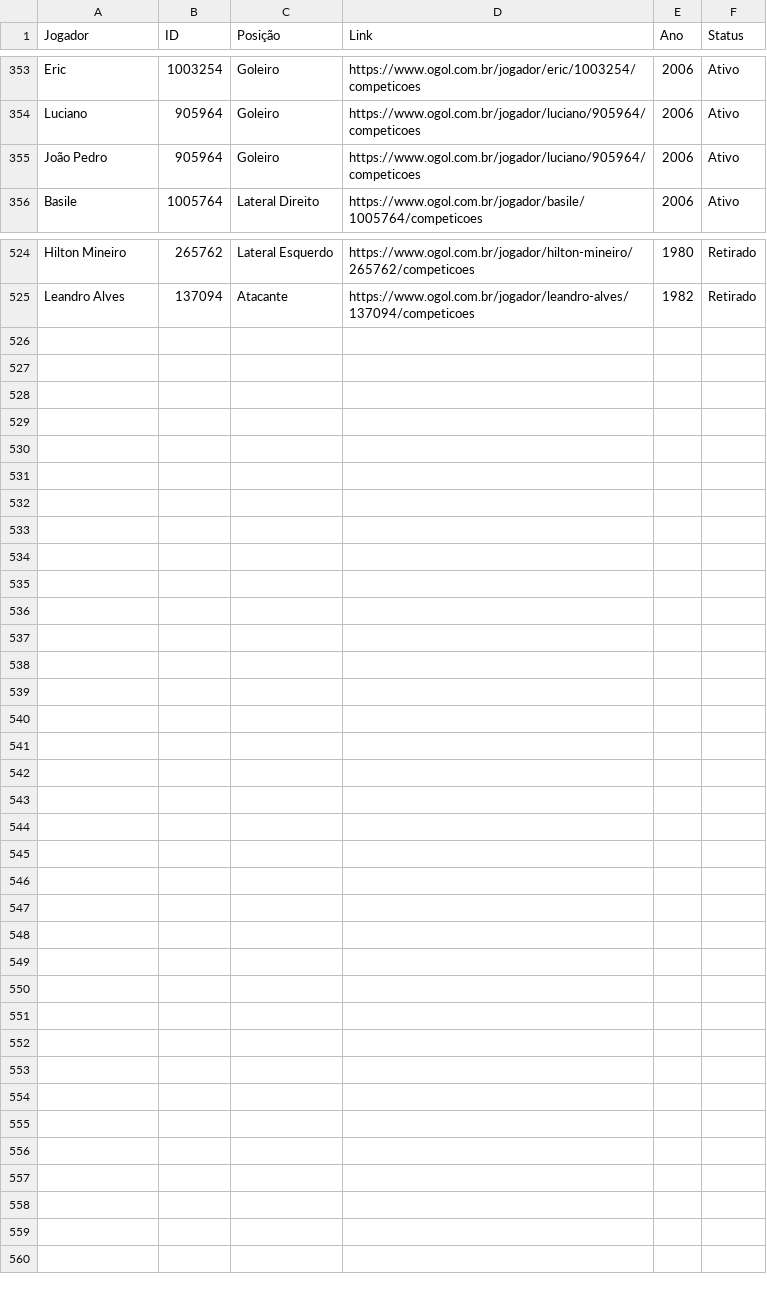
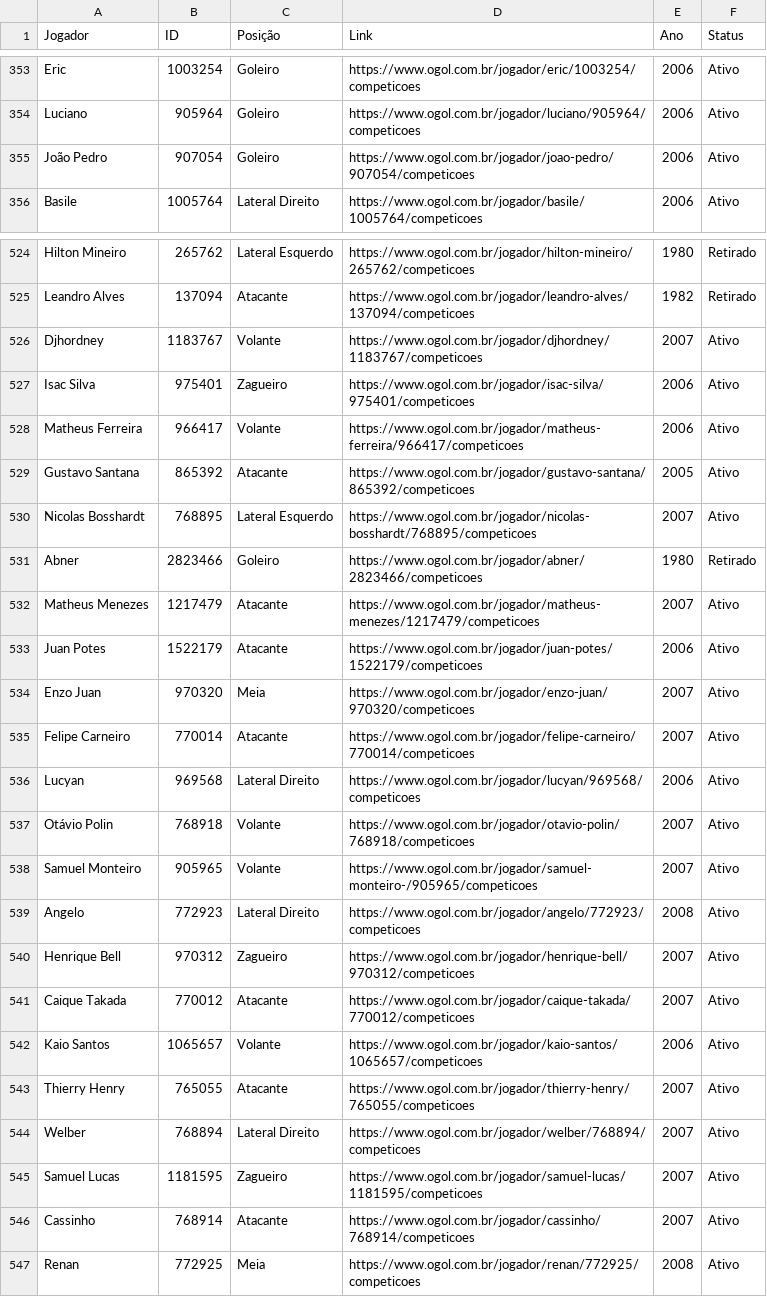
Before and after one commit to joaobassam/Base_SaoPaulo, a CSV file: São Paulo_Base - CadastroJogadores.csv, drawn as a sheet; only a part is shown, gaps mark what is left out; the diff covers the shown part only.

```diff
--- a/São Paulo_Base - CadastroJogadores.csv
+++ b/São Paulo_Base - CadastroJogadores.csv
@@ -354,3 +354,3 @@ Eric,1003254,Goleiro,https://www.ogol.com.br/jogador/eric/1003254/competicoes,20
 Luciano,905964,Goleiro,https://www.ogol.com.br/jogador/luciano/905964/competicoes,2006,Ativo
-João Pedro,905964,Goleiro,https://www.ogol.com.br/jogador/luciano/905964/competicoes,2006,Ativo
+João Pedro,907054,Goleiro,https://www.ogol.com.br/jogador/joao-pedro/907054/competicoes,2006,Ativo
 Basile,1005764,Lateral Direito,https://www.ogol.com.br/jogador/basile/1005764/competicoes,2006,Ativo
@@ -525 +525,23 @@ Hilton Mineiro,265762,Lateral Esquerdo,https://www.ogol.com.br/jogador/hilton-mi
 Leandro Alves,137094,Atacante,https://www.ogol.com.br/jogador/leandro-alves/137094/competicoes,1982,Retirado
+Djhordney,1183767,Volante,https://www.ogol.com.br/jogador/djhordney/1183767/competicoes,2007,Ativo
+Isac Silva,975401,Zagueiro,https://www.ogol.com.br/jogador/isac-silva/975401/competicoes,2006,Ativo
+Matheus Ferreira,966417,Volante,https://www.ogol.com.br/jogador/matheus-ferreira/966417/competicoes,2006,Ativo
+Gustavo Santana,865392,Atacante,https://www.ogol.com.br/jogador/gustavo-santana/865392/competicoes,2005,Ativo
+Nicolas Bosshardt,768895,Lateral Esquerdo,https://www.ogol.com.br/jogador/nicolas-bosshardt/768895/competicoes,2007,Ativo
+Abner,2823466,Goleiro,https://www.ogol.com.br/jogador/abner/2823466/competicoes,1980,Retirado
+Matheus Menezes,1217479,Atacante,https://www.ogol.com.br/jogador/matheus-menezes/1217479/competicoes,2007,Ativo
+Juan Potes,1522179,Atacante,https://www.ogol.com.br/jogador/juan-potes/1522179/competicoes,2006,Ativo
+Enzo Juan,970320,Meia,https://www.ogol.com.br/jogador/enzo-juan/970320/competicoes,2007,Ativo
+Felipe Carneiro,770014,Atacante,https://www.ogol.com.br/jogador/felipe-carneiro/770014/competicoes,2007,Ativo
+Lucyan,969568,Lateral Direito,https://www.ogol.com.br/jogador/lucyan/969568/competicoes,2006,Ativo
+Otávio Polin,768918,Volante,https://www.ogol.com.br/jogador/otavio-polin/768918/competicoes,2007,Ativo
+Samuel Monteiro,905965,Volante,https://www.ogol.com.br/jogador/samuel-monteiro-/905965/competicoes,2007,Ativo
+Angelo,772923,Lateral Direito,https://www.ogol.com.br/jogador/angelo/772923/competicoes,2008,Ativo
+Henrique Bell,970312,Zagueiro,https://www.ogol.com.br/jogador/henrique-bell/970312/competicoes,2007,Ativo
+Caique Takada,770012,Atacante,https://www.ogol.com.br/jogador/caique-takada/770012/competicoes,2007,Ativo
+Kaio Santos,1065657,Volante,https://www.ogol.com.br/jogador/kaio-santos/1065657/competicoes,2006,Ativo
+Thierry Henry,765055,Atacante,https://www.ogol.com.br/jogador/thierry-henry/765055/competicoes,2007,Ativo
+Welber,768894,Lateral Direito,https://www.ogol.com.br/jogador/welber/768894/competicoes,2007,Ativo
+Samuel Lucas,1181595,Zagueiro,https://www.ogol.com.br/jogador/samuel-lucas/1181595/competicoes,2007,Ativo
+Cassinho,768914,Atacante,https://www.ogol.com.br/jogador/cassinho/768914/competicoes,2007,Ativo
+Renan,772925,Meia,https://www.ogol.com.br/jogador/renan/772925/competicoes,2008,Ativo
```
Also changed, not shown: 1 edited cell elsewhere in this file, São Paulo_Base - Competições.csv, 1 other file.
